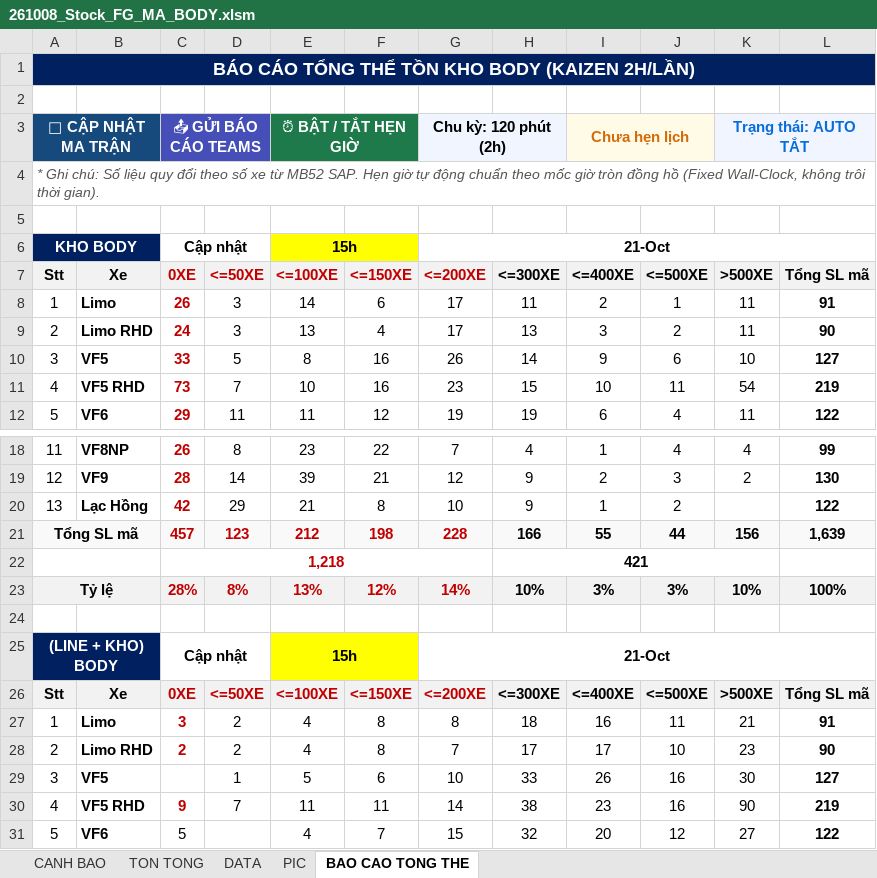
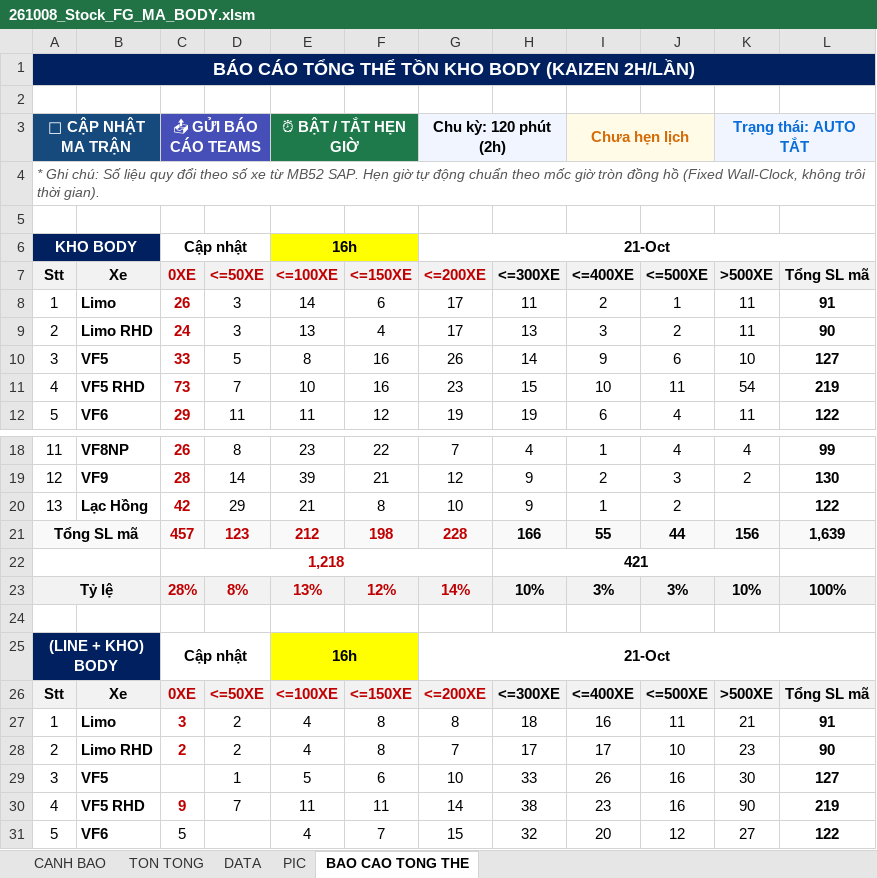
Before and after one commit to taikthp357-ctrl/production-tools, an Excel workbook: tools/stock-fg-ma-body/261008_Stock_FG_MA_BODY.xlsm, sheet BAO CAO TONG THE, drawn as a sheet; only a part is shown, gaps mark what is left out; values as stored, in another font and other column widths than the file's, no borders; charts and pictures not drawn; the diff names each change by its address in the sheet, - before the commit and + after, or states it on an @@ line.

```diff
--- a/tools/stock-fg-ma-body/261008_Stock_FG_MA_BODY.xlsm (sheet BAO CAO TONG THE)
+++ b/tools/stock-fg-ma-body/261008_Stock_FG_MA_BODY.xlsm (sheet BAO CAO TONG THE)
-E6 (<=100XE): 15h
+E6 (<=100XE): 16h
-E25 (<=100XE): 15h
+E25 (<=100XE): 16h
```
Also changed, not shown: sheet CANH BAO, sheet DATA, charts or pictures, tools/stock-fg-ma-body/261008_Stock_FG_MA_BODY_V3_7.xlsm, 8 other files.
